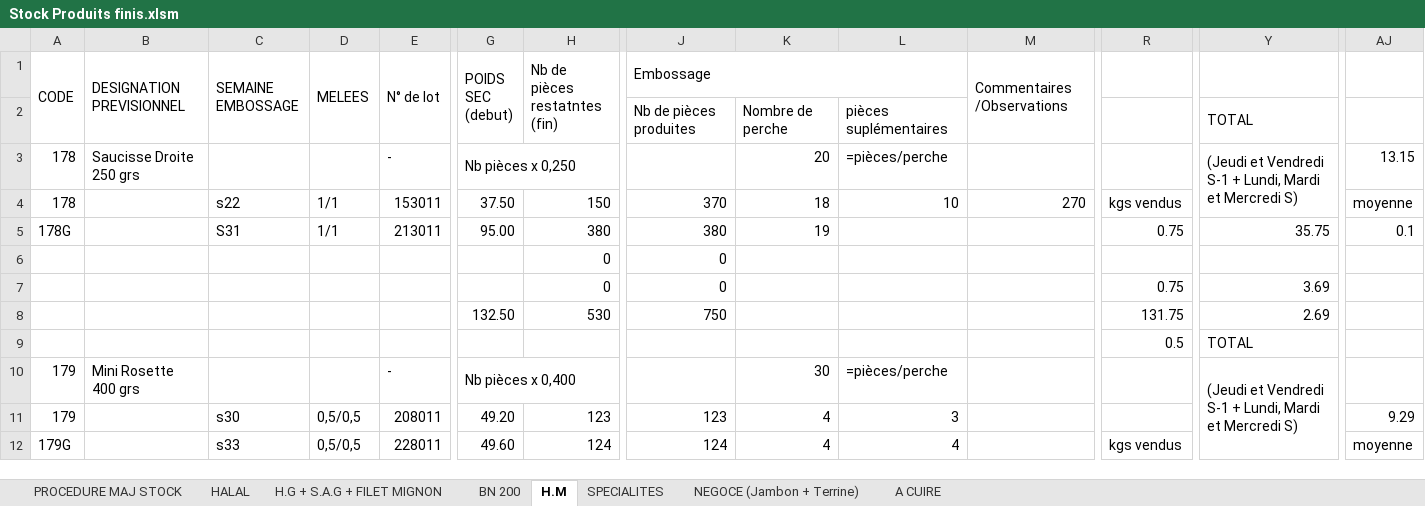
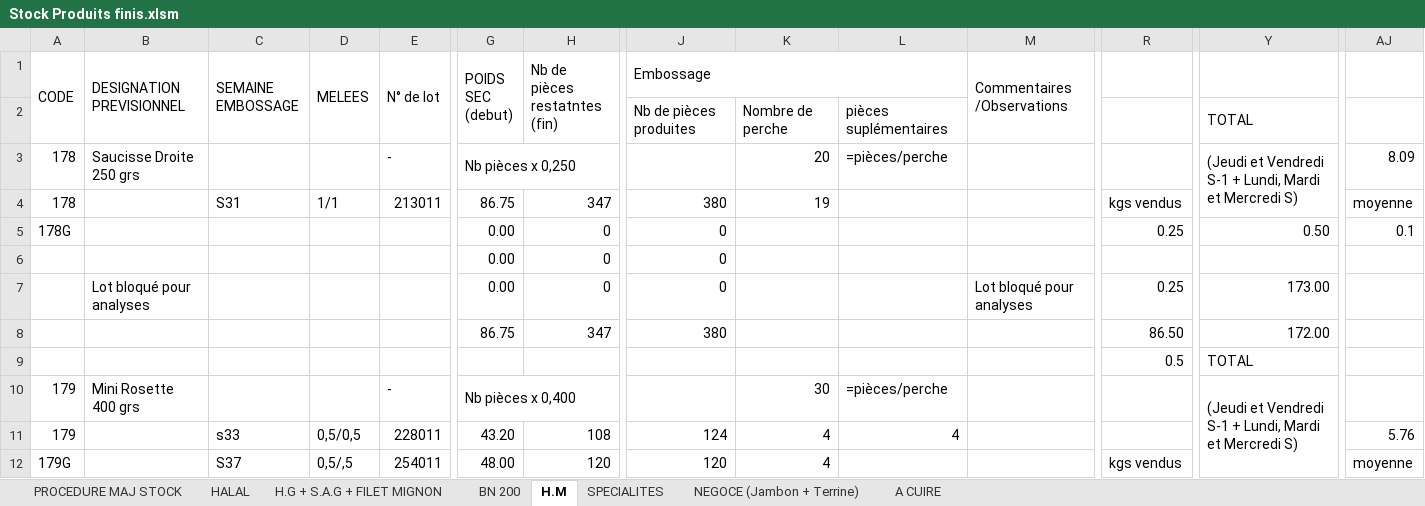
Before and after one commit to bibibush/Automatisation, an Excel workbook: Stock Produits finis.xlsm, sheet H.M, drawn as a sheet; only a part is shown, gaps mark what is left out; values as stored, in another font and other column widths than the file's, no cell formats; charts and pictures not drawn; removed rows and columns are numbered as before the commit, all else as after; rows hold the shown columns only; the diff covers the shown part only; the diff names each change by its address in the sheet, - before the commit and + after, or states it on an @@ line.

```diff
--- a/Stock Produits finis.xlsm (sheet H.M)
+++ b/Stock Produits finis.xlsm (sheet H.M)
-AJ3: 13.15
+AJ3: 8.09
-C4 (SEMAINE EMBOSSAGE): s22
+C4 (SEMAINE EMBOSSAGE): S31
-E4 (N° de lot): 153011
+E4 (N° de lot): 213011
-G4 (POIDS SEC (debut)): 37.50
+G4 (POIDS SEC (debut)): 86.75
-H4 (Nb de pièces restatntes (fin)): 150
+H4 (Nb de pièces restatntes (fin)): 347
-J4 (Embossage): 370
+J4 (Embossage): 380
-K4: 18
+K4: 19
-L4: 10
+L4: (empty)
-M4 (Commentaires /Observations): 270
+M4 (Commentaires /Observations): (empty)
-row 5: 178G |  | S31 | 1/1 | 213011 | 95.00 | 380 | 380 | 19 |  |  | 0.75 | 35.75 | 0.1
+row 5: 178G |  |  |  |  | 0.00 | 0 | 0 |  |  |  | 0.25 | 0.50 | 0.1
-G6:G7 (POIDS SEC (debut)): (empty)
+G6:G7 (POIDS SEC (debut)): 0.00
-B7 (DESIGNATION PREVISIONNEL): (empty)
+B7 (DESIGNATION PREVISIONNEL): Lot bloqué pour analyses
-M7 (Commentaires /Observations): (empty)
+M7 (Commentaires /Observations): Lot bloqué pour analyses
-R7: 0.75
+R7: 0.25
-Y7: 3.69
+Y7: 173.00
-row 8:  |  |  |  |  | 132.50 | 530 | 750 |  |  |  | 131.75 | 2.69
+row 8:  |  |  |  |  | 86.75 | 347 | 380 |  |  |  | 86.50 | 172.00
-C11 (SEMAINE EMBOSSAGE): s30
+C11 (SEMAINE EMBOSSAGE): s33
-E11 (N° de lot): 208011
+E11 (N° de lot): 228011
-G11 (POIDS SEC (debut)): 49.20
+G11 (POIDS SEC (debut)): 43.20
-H11 (Nb de pièces restatntes (fin)): 123
+H11 (Nb de pièces restatntes (fin)): 108
-J11 (Embossage): 123
+J11 (Embossage): 124
-L11: 3
+L11: 4
-AJ11: 9.29
+AJ11: 5.76
-C12 (SEMAINE EMBOSSAGE): s33
+C12 (SEMAINE EMBOSSAGE): S37
-D12 (MELEES): 0,5/0,5
+D12 (MELEES): 0,5/,5
-E12 (N° de lot): 228011
+E12 (N° de lot): 254011
-G12 (POIDS SEC (debut)): 49.60
+G12 (POIDS SEC (debut)): 48.00
-H12 (Nb de pièces restatntes (fin)): 124
+H12 (Nb de pièces restatntes (fin)): 120
-J12 (Embossage): 124
+J12 (Embossage): 120
-L12: 4
+L12: (empty)
```
Also changed, not shown: 36 added rows, 36 removed rows, 3 moved rows and 55 edited cells elsewhere in this sheet, sheet SPECIALITES, sheet H.G + S.A.G + FILET MIGNON, sheet BN 200, sheet HALAL, sheet NEGOCE (Jambon + Terrine), sheet A CUIRE, 1 more sheet, cell formats, formulas that keep their value, hidden cells, charts or pictures, 5 other files.
